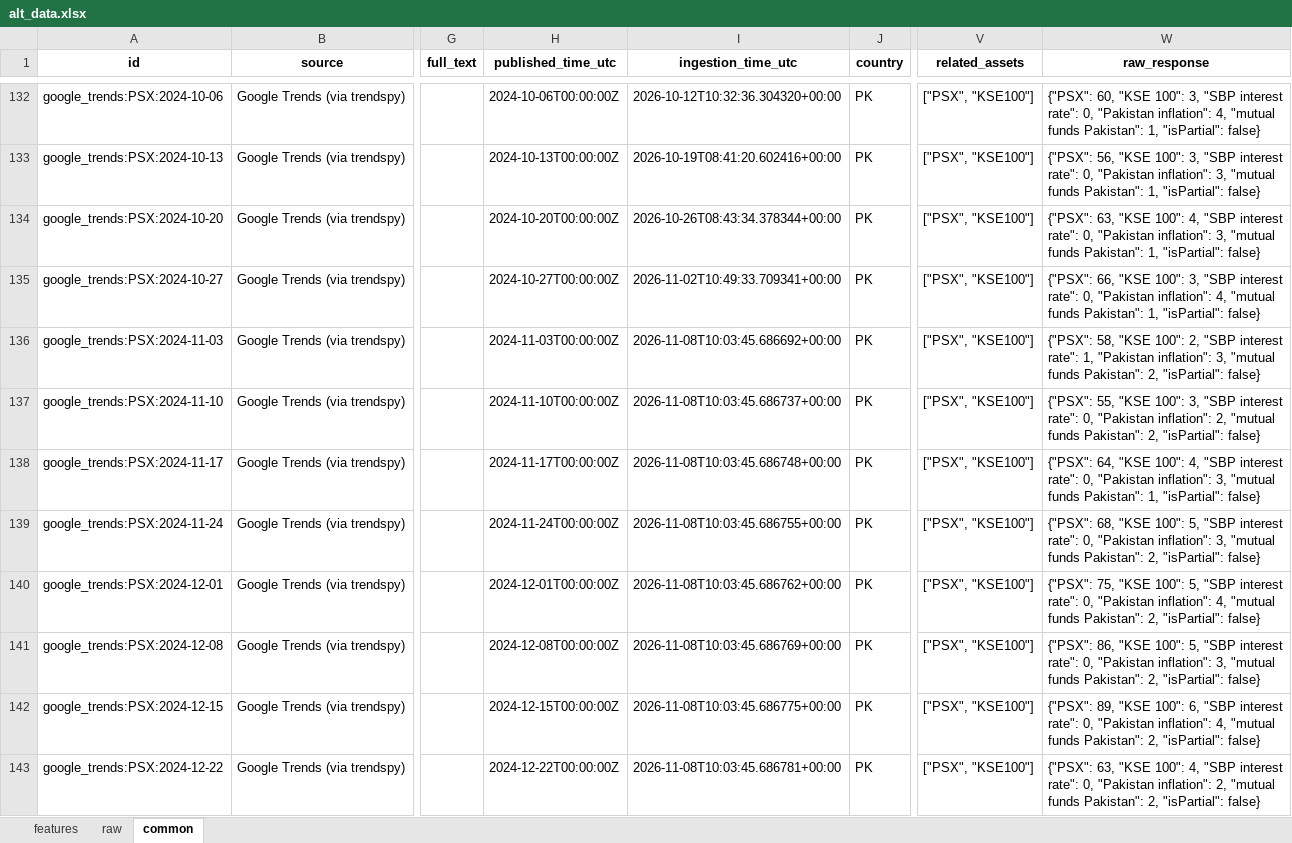
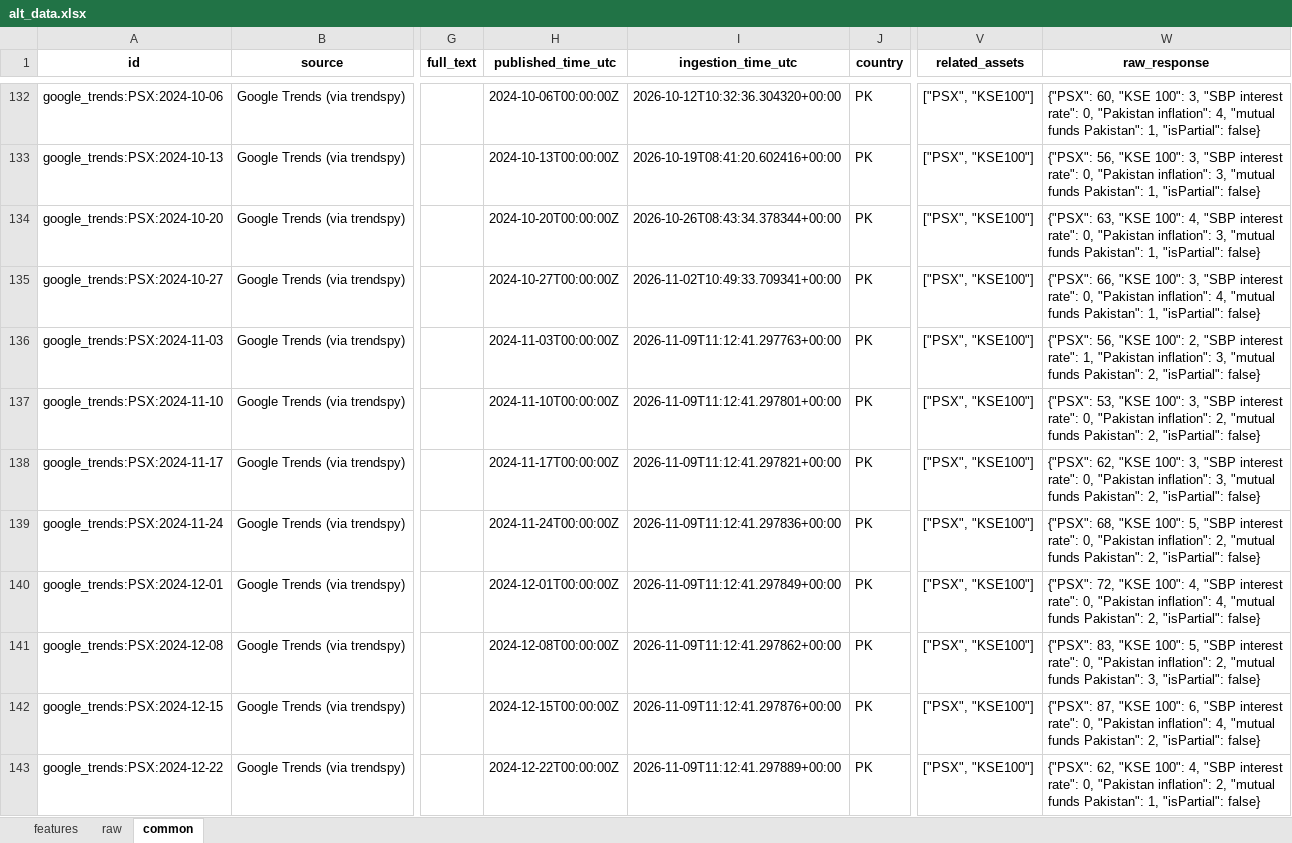
Before and after one commit to Alphaworkss/Fund-Forge, an Excel workbook: Google_Trends_Pipeline/alt_data.xlsx, sheet common, drawn as a sheet; only a part is shown, gaps mark what is left out; values as stored, in another font and other column widths than the file's, no borders; the diff covers the shown part only; the diff names each change by its address in the sheet, - before the commit and + after, or states it on an @@ line.

```diff
--- a/Google_Trends_Pipeline/alt_data.xlsx (sheet common)
+++ b/Google_Trends_Pipeline/alt_data.xlsx (sheet common)
-I136 (ingestion_time_utc): 2026-11-08T10:03:45.686692+00:00
+I136 (ingestion_time_utc): 2026-11-09T11:12:41.297763+00:00
-W136 (raw_response): {"PSX": 58, "KSE 100":…
+W136 (raw_response): {"PSX": 56, "KSE 100":…
-I137 (ingestion_time_utc): 2026-11-08T10:03:45.686737+00:00
+I137 (ingestion_time_utc): 2026-11-09T11:12:41.297801+00:00
-W137 (raw_response): {"PSX": 55, "KSE 100":…
+W137 (raw_response): {"PSX": 53, "KSE 100":…
-I138 (ingestion_time_utc): 2026-11-08T10:03:45.686748+00:00
+I138 (ingestion_time_utc): 2026-11-09T11:12:41.297821+00:00
-W138 (raw_response): {"PSX": 64, "KSE 100": 4, "SBP interest rate": 0, "Pakistan inflation": 3, "mutual funds Pakistan": 1, "isPartial": false}
+W138 (raw_response): {"PSX": 62, "KSE 100": 3, "SBP interest rate": 0, "Pakistan inflation": 3, "mutual funds Pakistan": 2, "isPartial": false}
-I139 (ingestion_time_utc): 2026-11-08T10:03:45.686755+00:00
+I139 (ingestion_time_utc): 2026-11-09T11:12:41.297836+00:00
-W139 (raw_response): …"Pakistan inflation": 3, "mutual funds…
+W139 (raw_response): …"Pakistan inflation": 2, "mutual funds…
-I140 (ingestion_time_utc): 2026-11-08T10:03:45.686762+00:00
+I140 (ingestion_time_utc): 2026-11-09T11:12:41.297849+00:00
-W140 (raw_response): {"PSX": 75, "KSE 100": 5, "SBP interest…
+W140 (raw_response): {"PSX": 72, "KSE 100": 4, "SBP interest…
-I141 (ingestion_time_utc): 2026-11-08T10:03:45.686769+00:00
+I141 (ingestion_time_utc): 2026-11-09T11:12:41.297862+00:00
-W141 (raw_response): {"PSX": 86, "KSE 100": 5, "SBP interest rate": 0, "Pakistan inflation": 3, "mutual funds Pakistan": 2, "isPartial": false}
+W141 (raw_response): {"PSX": 83, "KSE 100": 5, "SBP interest rate": 0, "Pakistan inflation": 2, "mutual funds Pakistan": 3, "isPartial": false}
-I142 (ingestion_time_utc): 2026-11-08T10:03:45.686775+00:00
+I142 (ingestion_time_utc): 2026-11-09T11:12:41.297876+00:00
-W142 (raw_response): {"PSX": 89, "KSE 100":…
+W142 (raw_response): {"PSX": 87, "KSE 100":…
-I143 (ingestion_time_utc): 2026-11-08T10:03:45.686781+00:00
+I143 (ingestion_time_utc): 2026-11-09T11:12:41.297889+00:00
-W143 (raw_response): {"PSX": 63, "KSE 100": 4, "SBP interest rate": 0, "Pakistan inflation": 2, "mutual funds Pakistan": 2, "isPartial": false}
+W143 (raw_response): {"PSX": 62, "KSE 100": 4, "SBP interest rate": 0, "Pakistan inflation": 2, "mutual funds Pakistan": 1, "isPartial": false}
```
Also changed, not shown: 1044 edited cells elsewhere in this sheet, sheet features, sheet raw, 1 other file.
